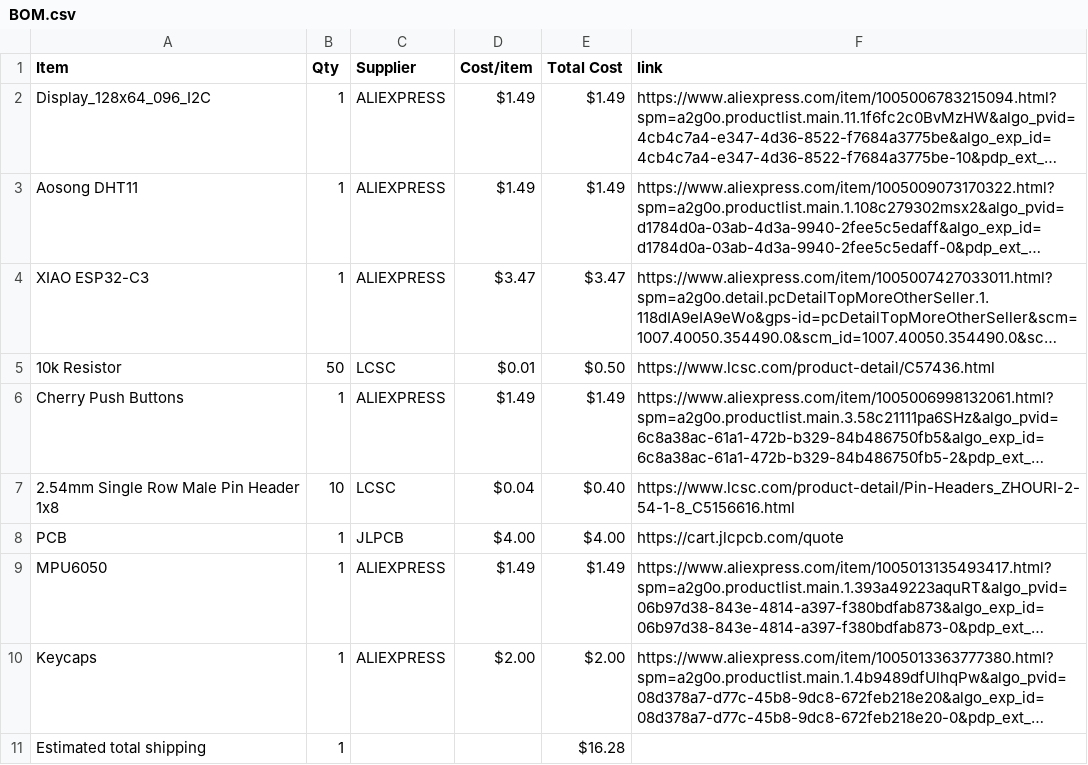
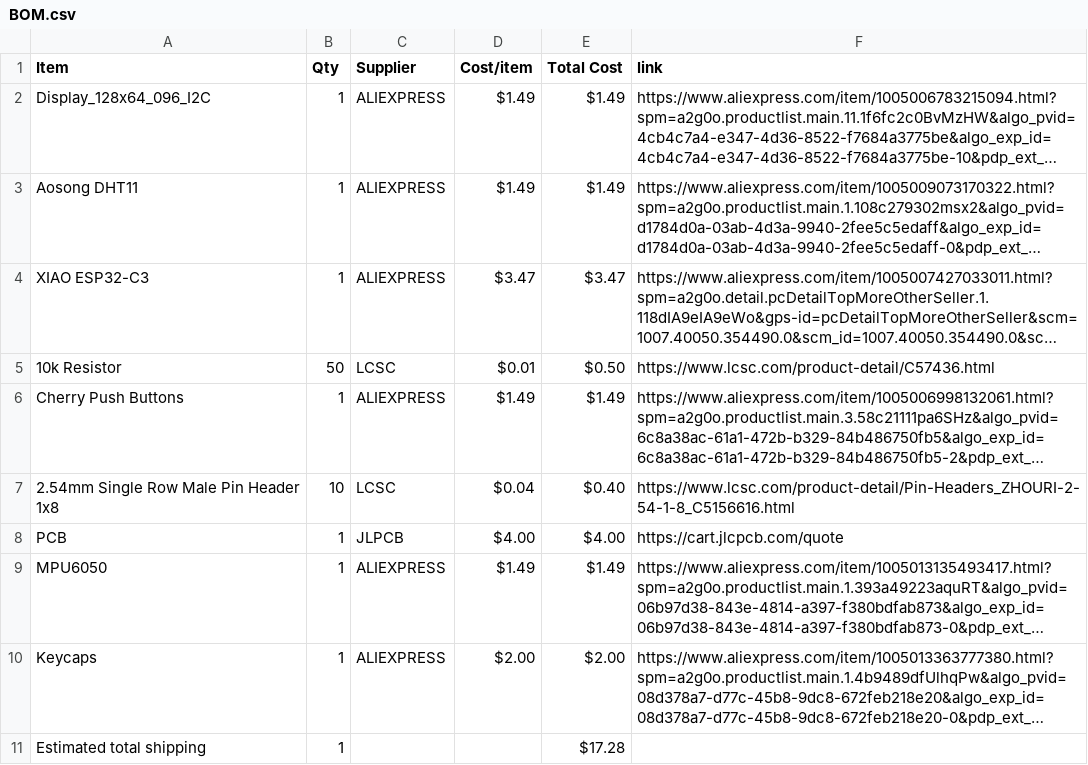
Before and after one commit to NCGameMaking/StarBoyTomagachi, a CSV file: BOM.csv, drawn as a sheet; long unchanged cells end in …; the diff names each change by its address in the sheet, - before the commit and + after, or states it on an @@ line.

Commit message:
Sync Starbie from Half Life

```diff
--- a/BOM.csv
+++ b/BOM.csv
-E11 (Total Cost): $16.28
+E11 (Total Cost): $17.28
```
